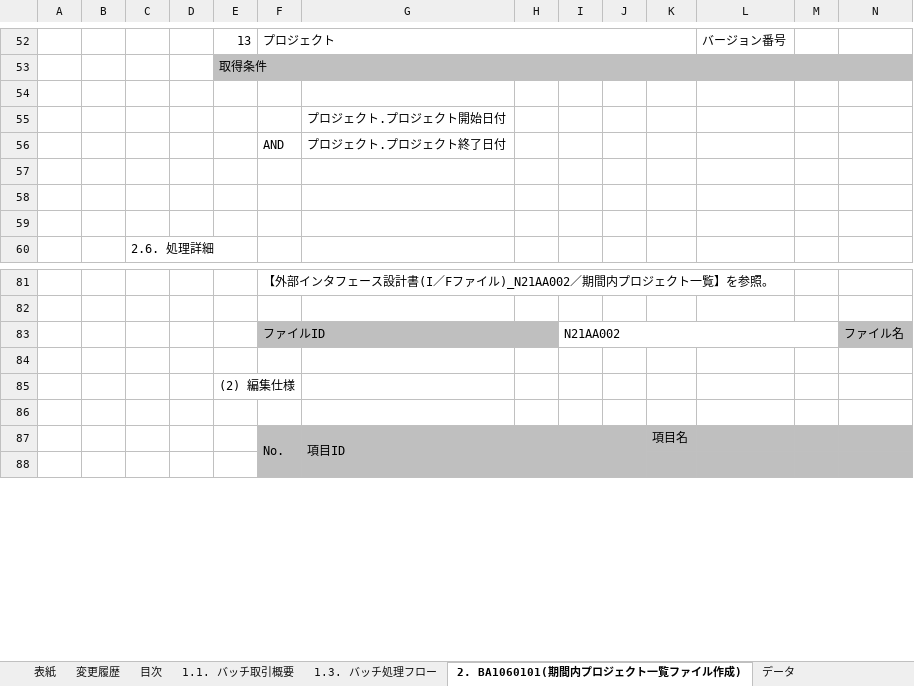
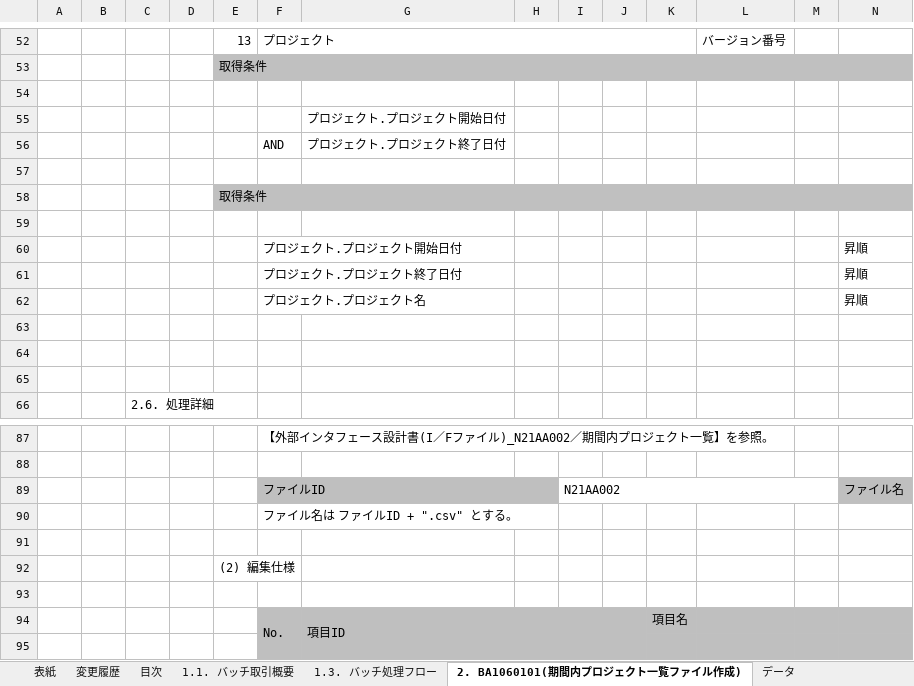
Before and after one commit to Fintan-contents/nablarch-system-development-guide, an Excel workbook: サンプルプロジェクト/設計書/A1_プロジェクト管理システム/030_アプリ設計/010_システム機能設計/システム機能設計書(バッチ)_BA10601／期間内プロジェクト一覧出力バッチ.xlsx, sheet 2. BA1060101(期間内プロジェクト一覧ファイル作成), drawn as a sheet; only a part is shown, gaps mark what is left out; values as stored, in another font and other column widths than the file's, no borders; rows hold the shown columns only; the diff names each change by its address in the sheet, - before the commit and + after, or states it on an @@ line.

```diff
--- a/サンプルプロジェクト/設計書/A1_プロジェクト管理システム/030_アプリ設計/010_システム機能設計/システム機能設計書(バッチ)_BA10601／期間内プロジェクト一覧出力バッチ.xlsx (sheet 2. BA1060101(期間内プロジェクト一覧ファイル作成))
+++ b/サンプルプロジェクト/設計書/A1_プロジェクト管理システム/030_アプリ設計/010_システム機能設計/システム機能設計書(バッチ)_BA10601／期間内プロジェクト一覧出力バッチ.xlsx (sheet 2. BA1060101(期間内プロジェクト一覧ファイル作成))
+row 58:  |  |  |  | 取得条件
+row 59: (empty)
+row 60:  |  |  |  |  | プロジェクト.プロジェクト開始日付 |  |  |  |  |  |  |  | 昇順
+row 61:  |  |  |  |  | プロジェクト.プロジェクト終了日付 |  |  |  |  |  |  |  | 昇順
+row 62:  |  |  |  |  | プロジェクト.プロジェクト名 |  |  |  |  |  |  |  | 昇順
+row 63: (empty)
+row 90:  |  |  |  |  | ファイル名は ファイルID + ".csv" とする。
```
Also changed, not shown: サンプルプロジェクト/設計書/A1_プロジェクト管理システム/030_アプリ設計/030_インタフェース設計/外部インタフェース設計書(I／Fファイル)_N21AA002／期間内プロジェクト一覧.xlsx.
